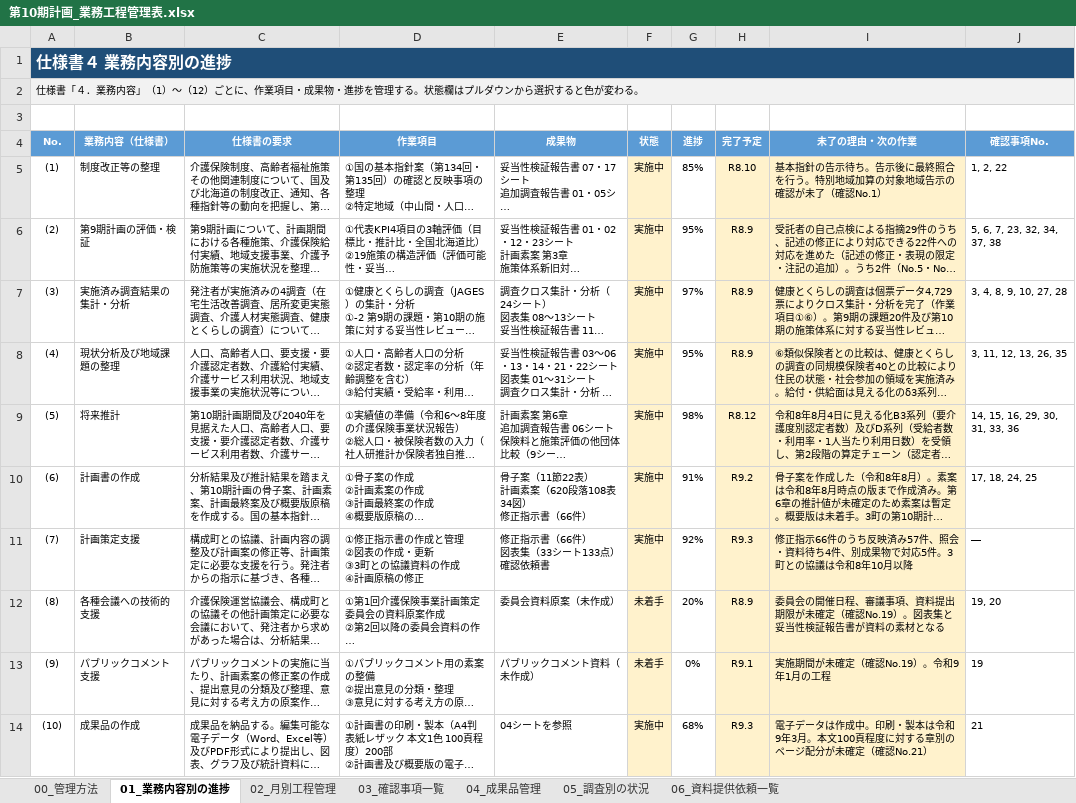
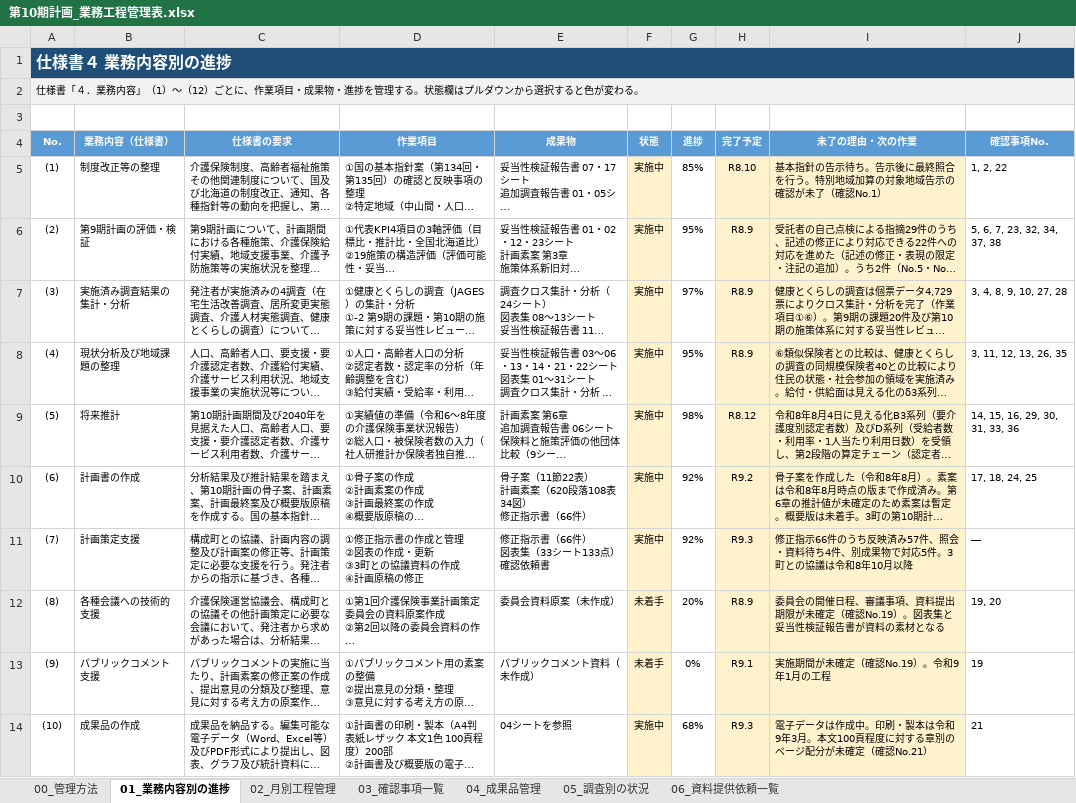
Before and after one commit to ryowakayama-gif/repository, an Excel workbook: output/第10期計画_業務工程管理表.xlsx, sheet 01_業務内容別の進捗, drawn as a sheet; only a part is shown; long unchanged cells end in …; values as stored, in another font and other column widths than the file's, no borders; conditional formats not drawn; the diff names each change by its address in the sheet, - before the commit and + after, or states it on an @@ line.

```diff
--- a/output/第10期計画_業務工程管理表.xlsx (sheet 01_業務内容別の進捗)
+++ b/output/第10期計画_業務工程管理表.xlsx (sheet 01_業務内容別の進捗)
-G10 (進捗): 91%
+G10 (進捗): 92%
```
Also changed, not shown: output/第10期計画_内部確認結果への対応整理.xlsx, output/第10期計画_成果品の送付区分表.xlsx, 5 other files.
